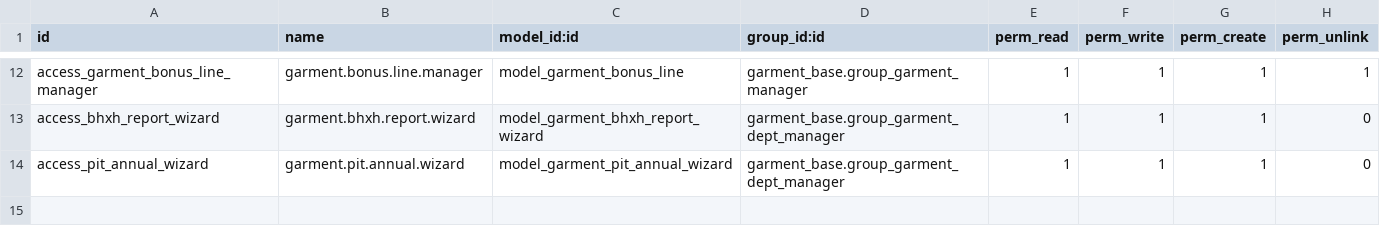
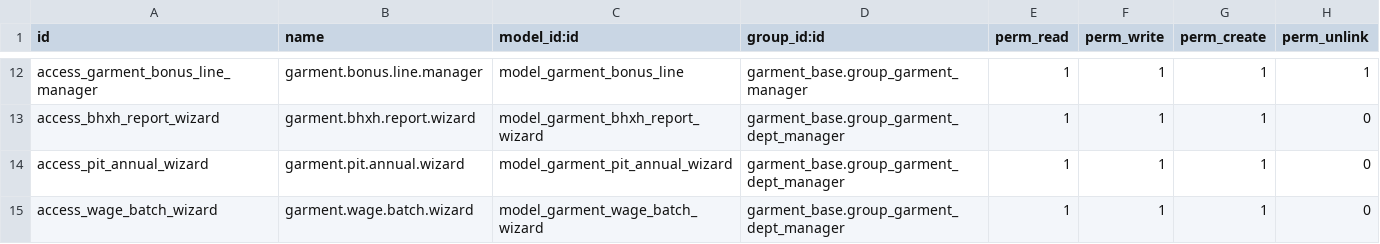
Before and after one commit to phongbksneep/odoo-garment-project, a CSV file: custom-addons/garment_payroll/security/ir.model.access.csv, drawn as a sheet; only a part is shown, gaps mark what is left out; the diff names each change by its address in the sheet, - before the commit and + after, or states it on an @@ line.

```diff
--- a/custom-addons/garment_payroll/security/ir.model.access.csv
+++ b/custom-addons/garment_payroll/security/ir.model.access.csv
+row 15: access_wage_batch_wizard | garment.wage.batch.wizard | model_garment_wage_batch_wizard | garment_base.group_garment_dept_manager | 1 | 1 | 1 | 0
```
Also changed, not shown: custom-addons/garment_hr/security/ir.model.access.csv, 14 other files.
